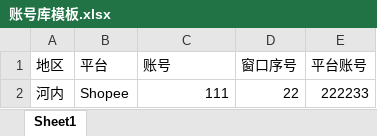
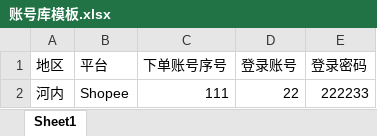
Before and after one commit to drgaonfly/bidirection-backend, an Excel workbook: src/uploads/账号库模板.xlsx, sheet Sheet1, drawn as a sheet; values as stored, in another font and other column widths than the file's, no borders; the diff names each change by its address in the sheet, - before the commit and + after, or states it on an @@ line.

Commit message:
fix typo

```diff
--- a/src/uploads/账号库模板.xlsx (sheet Sheet1)
+++ b/src/uploads/账号库模板.xlsx (sheet Sheet1)
-C1: 账号
+C1: 下单账号序号
-D1: 窗口序号
+D1: 登录账号
-E1: 平台账号
+E1: 登录密码
```
Also changed, not shown: 3 other files.
